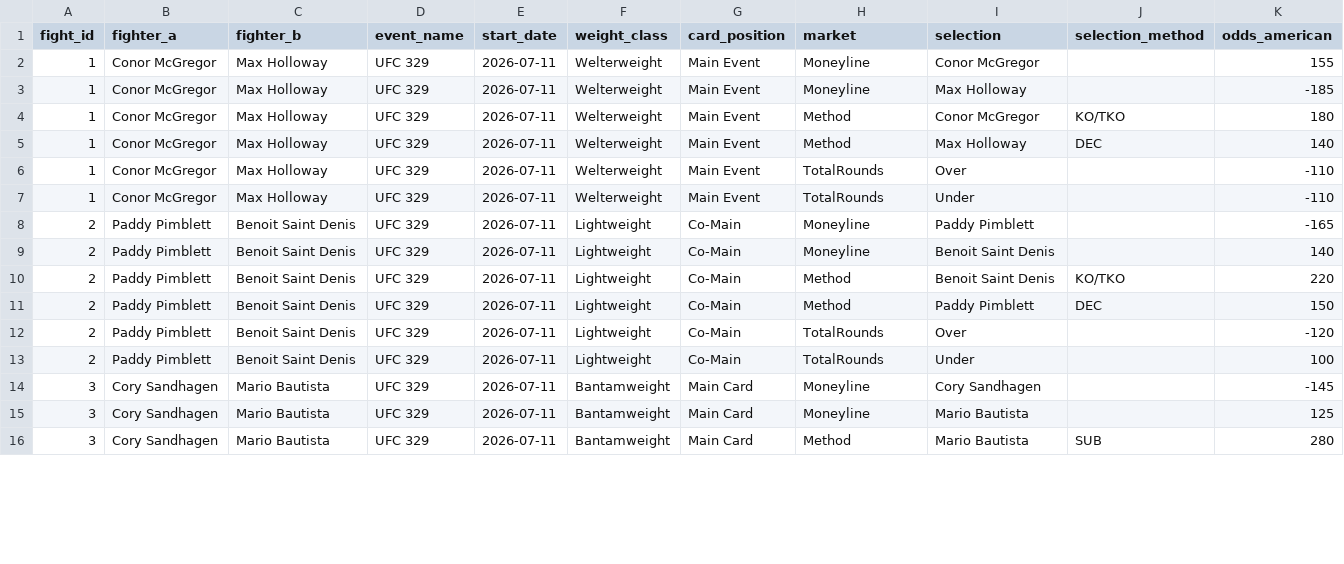
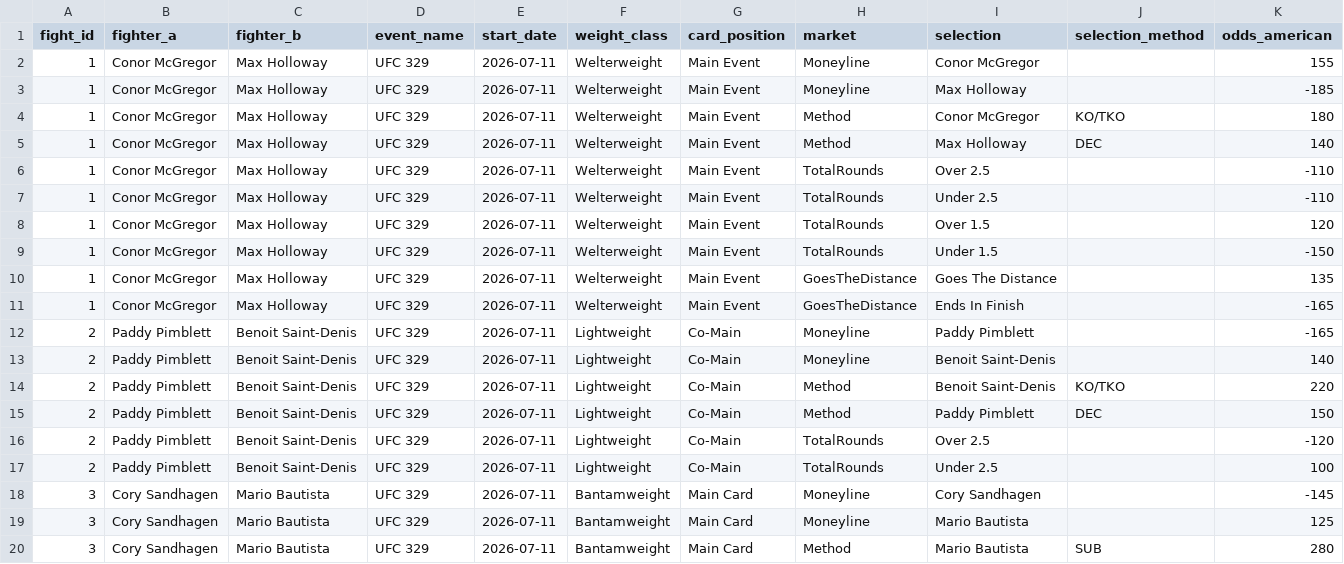
Before and after one commit to sb98park/ufc-edge-finder, a CSV file: data/upcoming_props.csv, drawn as a sheet; only a part is shown; the diff covers the shown part only.

Commit message:
Fix fighter-pair matching bug, positive-only standout props, expanded props, smarter parlays

```diff
--- a/data/upcoming_props.csv
+++ b/data/upcoming_props.csv
@@ -5,10 +5,14 @@ fight_id,fighter_a,fighter_b,event_name,start_date,weight_class,card_position,ma
 1,Conor McGregor,Max Holloway,UFC 329,2026-07-11,Welterweight,Main Event,Method,Max Holloway,DEC,140
-1,Conor McGregor,Max Holloway,UFC 329,2026-07-11,Welterweight,Main Event,TotalRounds,Over,,-110
-1,Conor McGregor,Max Holloway,UFC 329,2026-07-11,Welterweight,Main Event,TotalRounds,Under,,-110
-2,Paddy Pimblett,Benoit Saint Denis,UFC 329,2026-07-11,Lightweight,Co-Main,Moneyline,Paddy Pimblett,,-165
-2,Paddy Pimblett,Benoit Saint Denis,UFC 329,2026-07-11,Lightweight,Co-Main,Moneyline,Benoit Saint Denis,,140
-2,Paddy Pimblett,Benoit Saint Denis,UFC 329,2026-07-11,Lightweight,Co-Main,Method,Benoit Saint Denis,KO/TKO,220
-2,Paddy Pimblett,Benoit Saint Denis,UFC 329,2026-07-11,Lightweight,Co-Main,Method,Paddy Pimblett,DEC,150
-2,Paddy Pimblett,Benoit Saint Denis,UFC 329,2026-07-11,Lightweight,Co-Main,TotalRounds,Over,,-120
-2,Paddy Pimblett,Benoit Saint Denis,UFC 329,2026-07-11,Lightweight,Co-Main,TotalRounds,Under,,100
+1,Conor McGregor,Max Holloway,UFC 329,2026-07-11,Welterweight,Main Event,TotalRounds,Over 2.5,,-110
+1,Conor McGregor,Max Holloway,UFC 329,2026-07-11,Welterweight,Main Event,TotalRounds,Under 2.5,,-110
+1,Conor McGregor,Max Holloway,UFC 329,2026-07-11,Welterweight,Main Event,TotalRounds,Over 1.5,,120
+1,Conor McGregor,Max Holloway,UFC 329,2026-07-11,Welterweight,Main Event,TotalRounds,Under 1.5,,-150
+1,Conor McGregor,Max Holloway,UFC 329,2026-07-11,Welterweight,Main Event,GoesTheDistance,Goes The Distance,,135
+1,Conor McGregor,Max Holloway,UFC 329,2026-07-11,Welterweight,Main Event,GoesTheDistance,Ends In Finish,,-165
+2,Paddy Pimblett,Benoit Saint-Denis,UFC 329,2026-07-11,Lightweight,Co-Main,Moneyline,Paddy Pimblett,,-165
+2,Paddy Pimblett,Benoit Saint-Denis,UFC 329,2026-07-11,Lightweight,Co-Main,Moneyline,Benoit Saint-Denis,,140
+2,Paddy Pimblett,Benoit Saint-Denis,UFC 329,2026-07-11,Lightweight,Co-Main,Method,Benoit Saint-Denis,KO/TKO,220
+2,Paddy Pimblett,Benoit Saint-Denis,UFC 329,2026-07-11,Lightweight,Co-Main,Method,Paddy Pimblett,DEC,150
+2,Paddy Pimblett,Benoit Saint-Denis,UFC 329,2026-07-11,Lightweight,Co-Main,TotalRounds,Over 2.5,,-120
+2,Paddy Pimblett,Benoit Saint-Denis,UFC 329,2026-07-11,Lightweight,Co-Main,TotalRounds,Under 2.5,,100
 3,Cory Sandhagen,Mario Bautista,UFC 329,2026-07-11,Bantamweight,Main Card,Moneyline,Cory Sandhagen,,-145
```
Also changed, not shown: 8 edited cells elsewhere in this file, 7 other files.
